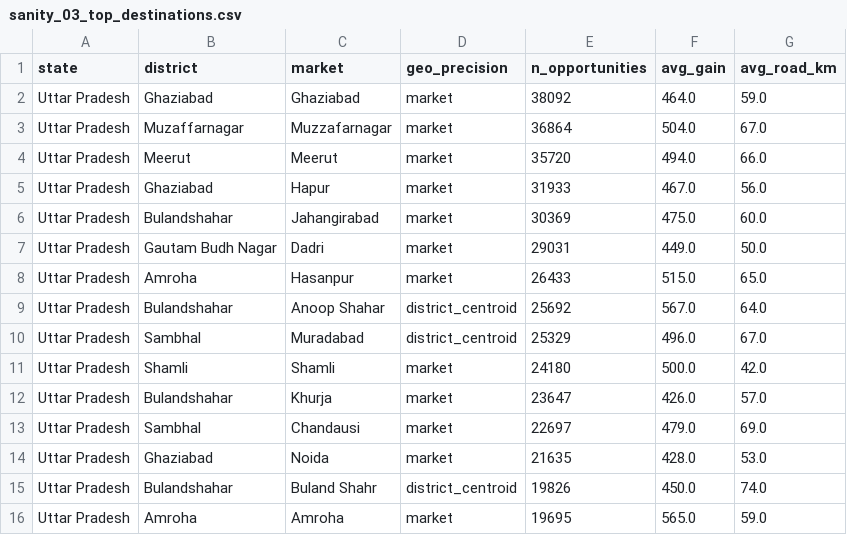
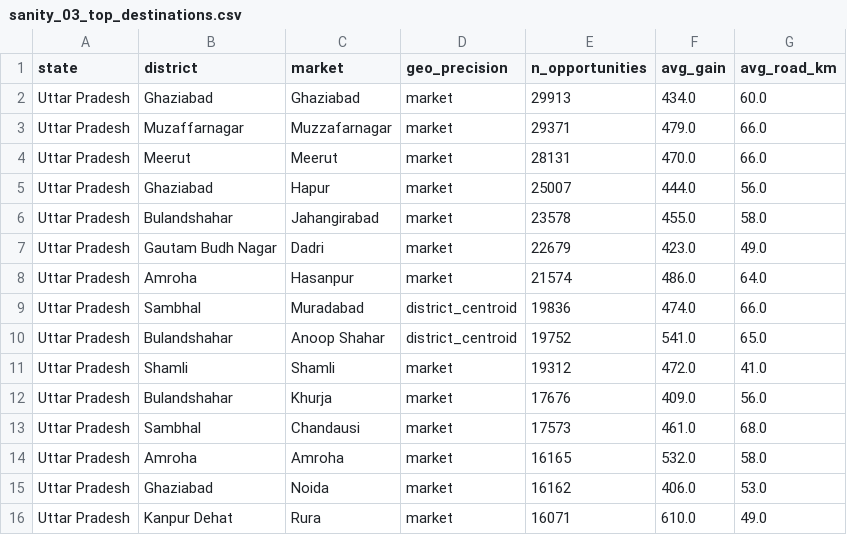
Before and after one commit to AbhijaySinghPanwar/MANDI_PULSE, a CSV file: reports/tables/phase3/sanity_03_top_destinations.csv, drawn as a sheet.

```diff
--- a/reports/tables/phase3/sanity_03_top_destinations.csv
+++ b/reports/tables/phase3/sanity_03_top_destinations.csv
@@ -1,16 +1,16 @@
 state,district,market,geo_precision,n_opportunities,avg_gain,avg_road_km
-Uttar Pradesh,Ghaziabad,Ghaziabad,market,38092,464.0,59.0
-Uttar Pradesh,Muzaffarnagar,Muzzafarnagar,market,36864,504.0,67.0
-Uttar Pradesh,Meerut,Meerut,market,35720,494.0,66.0
-Uttar Pradesh,Ghaziabad,Hapur,market,31933,467.0,56.0
-Uttar Pradesh,Bulandshahar,Jahangirabad,market,30369,475.0,60.0
-Uttar Pradesh,Gautam Budh Nagar,Dadri,market,29031,449.0,50.0
-Uttar Pradesh,Amroha,Hasanpur,market,26433,515.0,65.0
-Uttar Pradesh,Bulandshahar,Anoop Shahar,district_centroid,25692,567.0,64.0
-Uttar Pradesh,Sambhal,Muradabad,district_centroid,25329,496.0,67.0
-Uttar Pradesh,Shamli,Shamli,market,24180,500.0,42.0
-Uttar Pradesh,Bulandshahar,Khurja,market,23647,426.0,57.0
-Uttar Pradesh,Sambhal,Chandausi,market,22697,479.0,69.0
-Uttar Pradesh,Ghaziabad,Noida,market,21635,428.0,53.0
-Uttar Pradesh,Bulandshahar,Buland Shahr,district_centroid,19826,450.0,74.0
-Uttar Pradesh,Amroha,Amroha,market,19695,565.0,59.0
+Uttar Pradesh,Ghaziabad,Ghaziabad,market,29913,434.0,60.0
+Uttar Pradesh,Muzaffarnagar,Muzzafarnagar,market,29371,479.0,66.0
+Uttar Pradesh,Meerut,Meerut,market,28131,470.0,66.0
+Uttar Pradesh,Ghaziabad,Hapur,market,25007,444.0,56.0
+Uttar Pradesh,Bulandshahar,Jahangirabad,market,23578,455.0,58.0
+Uttar Pradesh,Gautam Budh Nagar,Dadri,market,22679,423.0,49.0
+Uttar Pradesh,Amroha,Hasanpur,market,21574,486.0,64.0
+Uttar Pradesh,Sambhal,Muradabad,district_centroid,19836,474.0,66.0
+Uttar Pradesh,Bulandshahar,Anoop Shahar,district_centroid,19752,541.0,65.0
+Uttar Pradesh,Shamli,Shamli,market,19312,472.0,41.0
+Uttar Pradesh,Bulandshahar,Khurja,market,17676,409.0,56.0
+Uttar Pradesh,Sambhal,Chandausi,market,17573,461.0,68.0
+Uttar Pradesh,Amroha,Amroha,market,16165,532.0,58.0
+Uttar Pradesh,Ghaziabad,Noida,market,16162,406.0,53.0
+Uttar Pradesh,Kanpur Dehat,Rura,market,16071,610.0,49.0
```
Also changed, not shown: reports/tables/phase3/q2_gain_distribution.csv, reports/tables/phase3/q3_crash_rate_by_state_month.csv, 38 other files.
